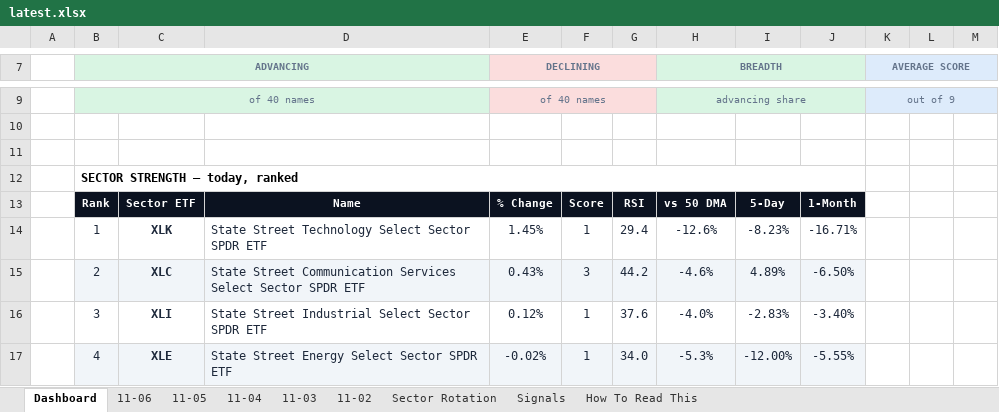
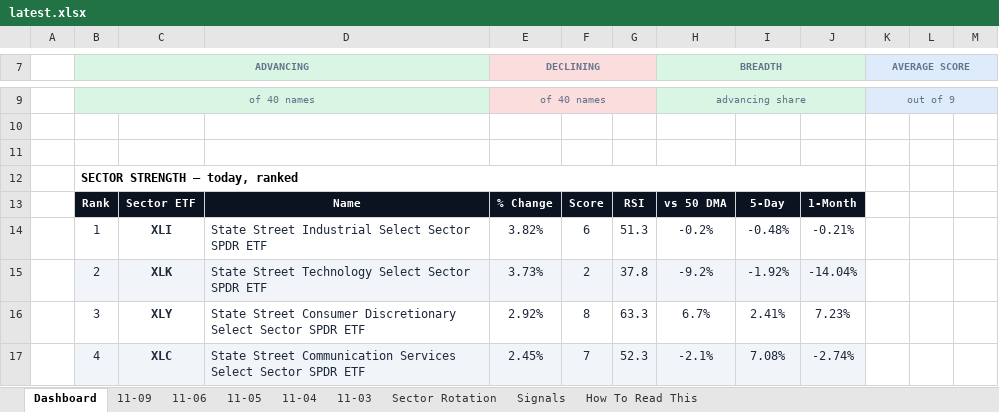
Before and after one commit to GeoWizard4645/Stock-Analysis-for-my-Grandpa, an Excel workbook: docs/data/latest.xlsx, sheet Dashboard, drawn as a sheet; only a part is shown, gaps mark what is left out; values as stored, in another font and other column widths than the file's, no borders; charts and pictures and conditional formats not drawn; the diff covers the shown part only; the diff names each change by its address in the sheet, - before the commit and + after, or states it on an @@ line.

```diff
--- a/docs/data/latest.xlsx (sheet Dashboard)
+++ b/docs/data/latest.xlsx (sheet Dashboard)
-sheet tab: 11-02
+sheet tab: 11-09
-C14: XLK
+C14: XLI
-D14: State Street Technology Select Sector…
+D14: State Street Industrial Select Sector…
-E14 (DECLINING): 1.45%
+E14 (DECLINING): 3.82%
-F14: 1
+F14: 6
-G14: 29.4
+G14: 51.3
-H14 (BREADTH): -12.6%
+H14 (BREADTH): -0.2%
-I14: -8.23%
+I14: -0.48%
-J14: -16.71%
+J14: -0.21%
-C15: XLC
+C15: XLK
-D15: State Street Communication Services Select Sector…
+D15: State Street Technology Select Sector…
-E15 (DECLINING): 0.43%
+E15 (DECLINING): 3.73%
-F15: 3
+F15: 2
-G15: 44.2
+G15: 37.8
-H15 (BREADTH): -4.6%
+H15 (BREADTH): -9.2%
-I15: 4.89%
+I15: -1.92%
-J15: -6.50%
+J15: -14.04%
-C16: XLI
+C16: XLY
-D16: State Street Industrial Select Sector…
+D16: State Street Consumer Discretionary Select Sector…
-E16 (DECLINING): 0.12%
+E16 (DECLINING): 2.92%
-F16: 1
+F16: 8
-G16: 37.6
+G16: 63.3
-H16 (BREADTH): -4.0%
+H16 (BREADTH): 6.7%
-I16: -2.83%
+I16: 2.41%
-J16: -3.40%
+J16: 7.23%
-C17: XLE
+C17: XLC
-D17: State Street Energy Select Sector…
+D17: State Street Communication Services Select Sector…
-E17 (DECLINING): -0.02%
+E17 (DECLINING): 2.45%
-F17: 1
+F17: 7
-G17: 34.0
+G17: 52.3
-H17 (BREADTH): -5.3%
+H17 (BREADTH): -2.1%
-I17: -12.00%
+I17: 7.08%
-J17: -5.55%
+J17: -2.74%
```
Also changed, not shown: 12 added rows, 12 removed rows, 120 edited cells and cell formats elsewhere in this sheet, sheet Signals, sheet 11-06, sheet Sector Rotation, sheet 11-05, sheet 11-03, sheet 11-04, 1 other file.
